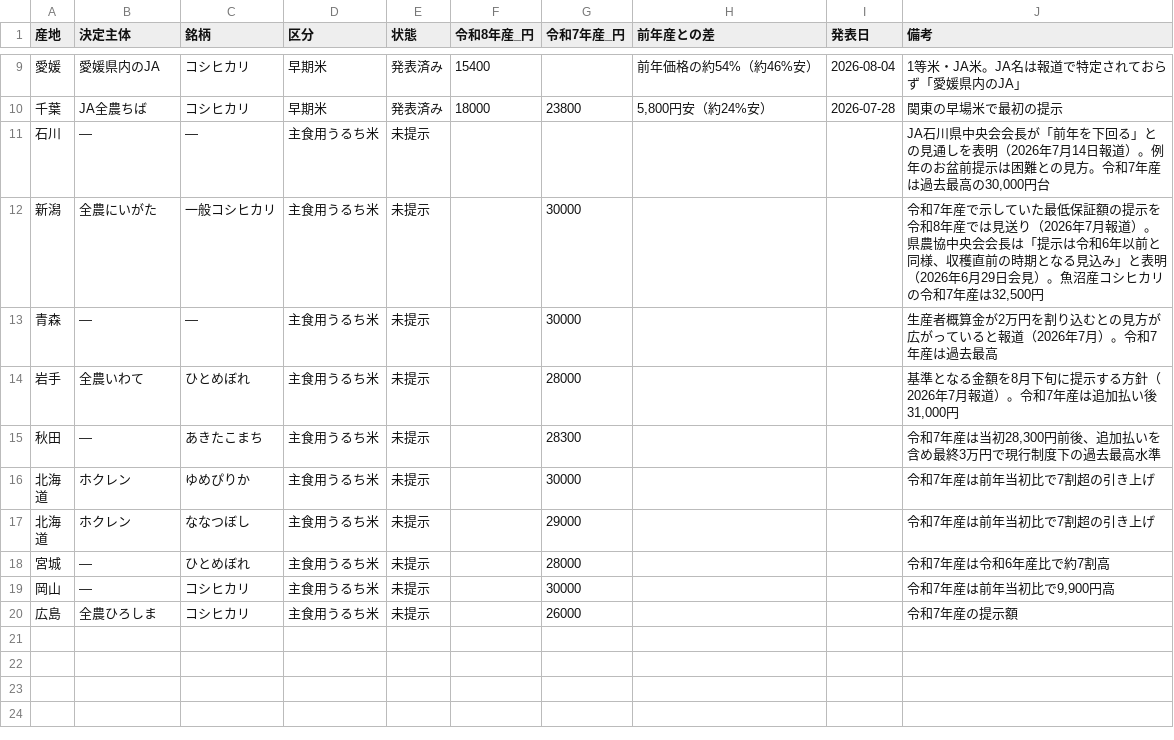
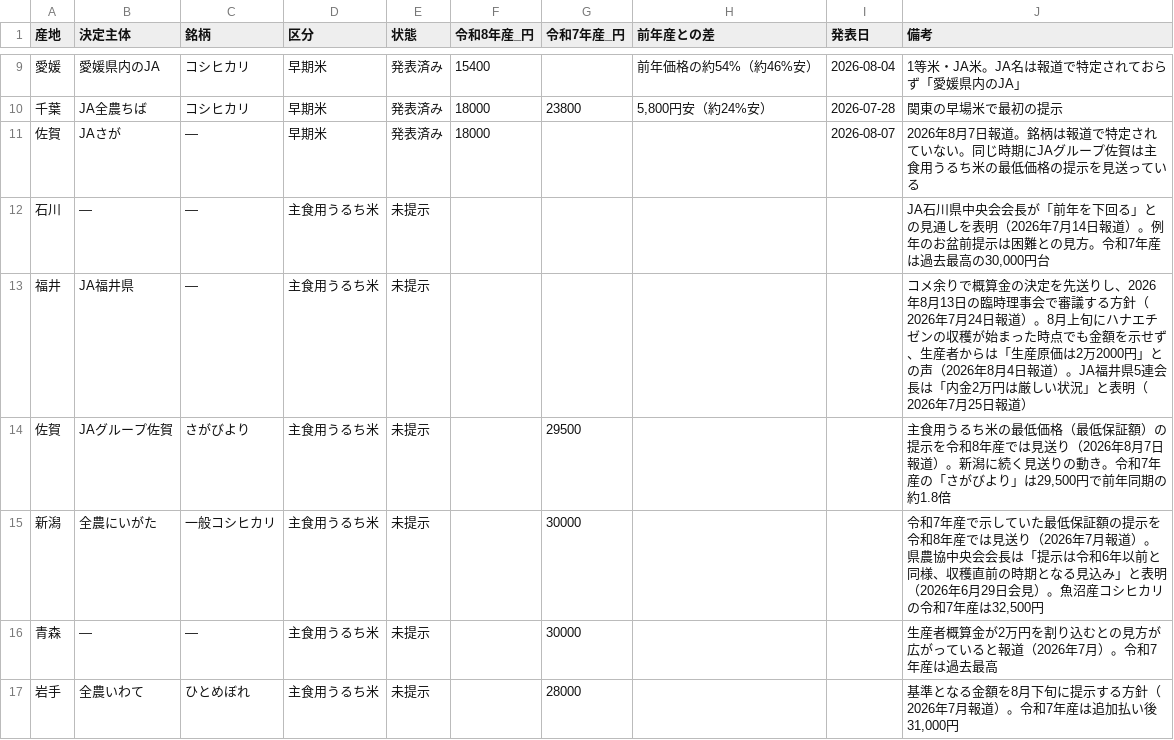
Before and after one commit to agrija2026-create/website, a CSV file: public/data/rice-advance-payment-r8.csv, drawn as a sheet; only a part is shown, gaps mark what is left out; the shorter side is filled out with more unchanged rows; the diff names each change by its address in the sheet, - before the commit and + after, or states it on an @@ line.

```diff
--- a/public/data/rice-advance-payment-r8.csv
+++ b/public/data/rice-advance-payment-r8.csv
+row 11: 佐賀 | JAさが | — | 早期米 | 発表済み | 18000 |  |  | 2026-08-07 | 2026年8月7日報道。銘柄は報道で特定されていない。同じ時期にJAグループ佐賀は主食用うるち米の最低価格の提示を見送っている
+row 13: 福井 | JA福井県 | — | 主食用うるち米 | 未提示 |  |  |  |  | コメ余りで概算金の決定を先送りし、2026年8月13日の臨時理事会で審議する方針（2026年7月24日報道）。8月上旬にハナエチゼンの収穫が始まった時点でも金額を示せず、生産者からは「生産原価は2万2000円」との声（2026年8月4日報道）。JA福井県5連会長は「内金2万円は厳しい状況」と表明（2026年7月25日報道）
+row 14: 佐賀 | JAグループ佐賀 | さがびより | 主食用うるち米 | 未提示 |  | 29500 |  |  | 主食用うるち米の最低価格（最低保証額）の提示を令和8年産では見送り（2026年8月7日報道）。新潟に続く見送りの動き。令和7年産の「さがびより」は29,500円で前年同期の約1.8倍
```
Also changed, not shown: content/data/rice-advance-payment-r8.tsv, 3 other files.
